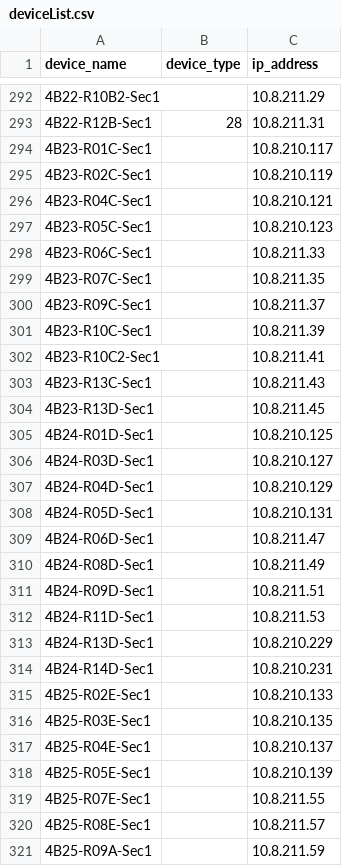
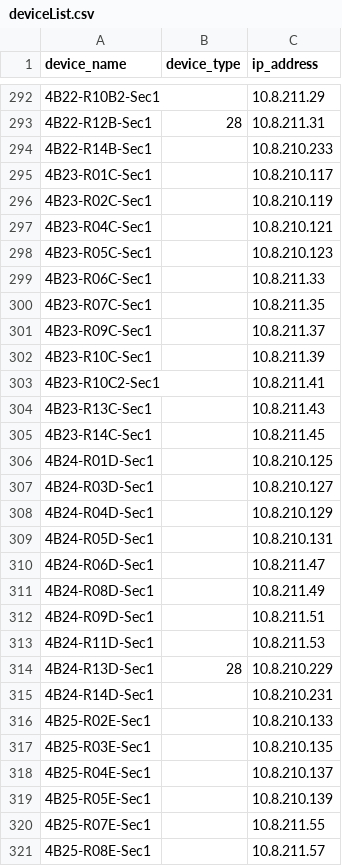
Before and after one commit to jay-march-dg/RaptorConfig_Script, a CSV file: deviceList.csv, drawn as a sheet; only a part is shown, gaps mark what is left out; the shorter side is filled out with more unchanged rows.

Commit message:
Added devices 4B22-R14b/4B23-R14c

```diff
--- a/deviceList.csv
+++ b/deviceList.csv
@@ -293,2 +293,3 @@ device_name,device_type,ip_address
 4B22-R12B-Sec1,28,10.8.211.31
+4B22-R14B-Sec1,,10.8.210.233
 4B23-R01C-Sec1,,10.8.210.117
@@ -303,3 +304,3 @@ device_name,device_type,ip_address
 4B23-R13C-Sec1,,10.8.211.43
-4B23-R13D-Sec1,,10.8.211.45
+4B23-R14C-Sec1,,10.8.211.45
 4B24-R01D-Sec1,,10.8.210.125
@@ -312,3 +313,3 @@ device_name,device_type,ip_address
 4B24-R11D-Sec1,,10.8.211.53
-4B24-R13D-Sec1,,10.8.210.229
+4B24-R13D-Sec1,28,10.8.210.229
 4B24-R14D-Sec1,,10.8.210.231
```
Also changed, not shown: 1 other file.
